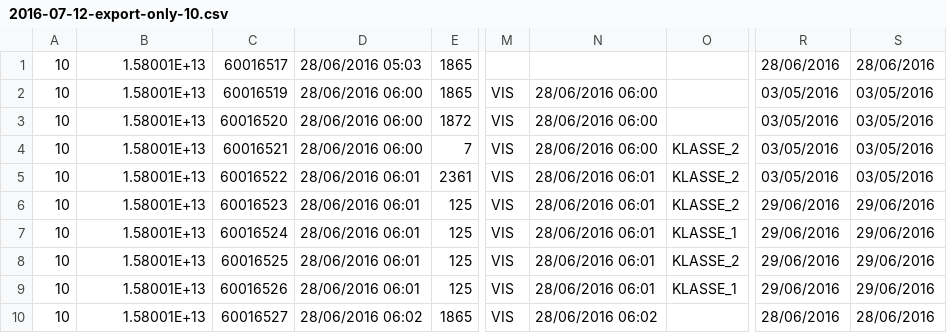
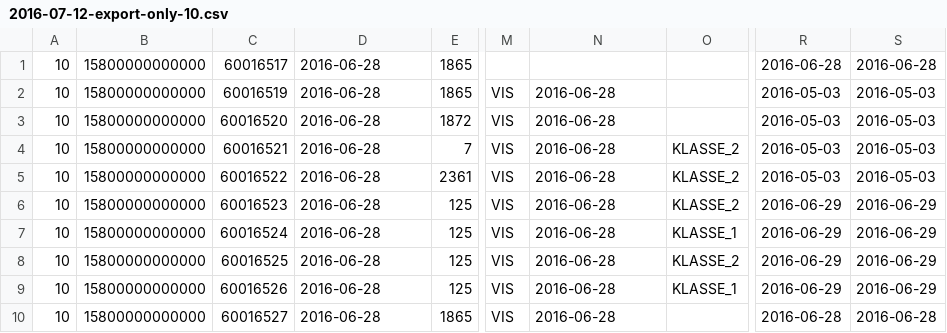
Before and after one commit to Wrobert/WSO2DEV-4.9, a CSV file: SAP/2016-07-12-export-only-10.csv, drawn as a sheet; only a part is shown, gaps mark what is left out; the diff names each change by its address in the sheet, - before the commit and + after, or states it on an @@ line.

Commit message:
Database Table VbeEsbSap created.

```diff
--- a/SAP/2016-07-12-export-only-10.csv
+++ b/SAP/2016-07-12-export-only-10.csv
-B1:B10: 1.58001E+13
+B1:B10: 15800000000000
-D1: 28/06/2016 05:03
+D1: 2016-06-28
-R1: 28/06/2016
+R1: 2016-06-28
-S1: 28/06/2016
+S1: 2016-06-28
-D2:D4: 28/06/2016 06:00
+D2:D4: 2016-06-28
-N2:N4: 28/06/2016 06:00
+N2:N4: 2016-06-28
-R2:R5: 03/05/2016
+R2:R5: 2016-05-03
-S2:S5: 03/05/2016
+S2:S5: 2016-05-03
-D5:D9: 28/06/2016 06:01
+D5:D9: 2016-06-28
-N5:N9: 28/06/2016 06:01
+N5:N9: 2016-06-28
-R6:R9: 29/06/2016
+R6:R9: 2016-06-29
-S6:S9: 29/06/2016
+S6:S9: 2016-06-29
-D10: 28/06/2016 06:02
+D10: 2016-06-28
-N10: 28/06/2016 06:02
+N10: 2016-06-28
-R10: 28/06/2016
+R10: 2016-06-28
-S10: 28/06/2016
+S10: 2016-06-28
```
Also changed, not shown: 2 other files.
